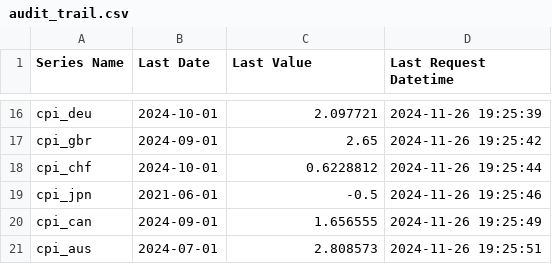
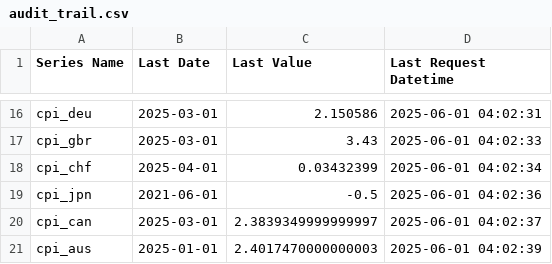
Before and after one commit to deerfieldgreen/FRED_data, a CSV file: audit_trail.csv, drawn as a sheet; only a part is shown, gaps mark what is left out; the diff covers the shown part only; the diff names each change by its address in the sheet, - before the commit and + after, or states it on an @@ line.

```diff
--- a/audit_trail.csv
+++ b/audit_trail.csv
-B16 (Last Date): 2024-10-01
+B16 (Last Date): 2025-03-01
-C16 (Last Value): 2.097721
+C16 (Last Value): 2.150586
-D16 (Last Request Datetime): 2024-11-26 19:25:39
+D16 (Last Request Datetime): 2025-06-01 04:02:31
-B17 (Last Date): 2024-09-01
+B17 (Last Date): 2025-03-01
-C17 (Last Value): 2.65
+C17 (Last Value): 3.43
-D17 (Last Request Datetime): 2024-11-26 19:25:42
+D17 (Last Request Datetime): 2025-06-01 04:02:33
-B18 (Last Date): 2024-10-01
+B18 (Last Date): 2025-04-01
-C18 (Last Value): 0.6228812
+C18 (Last Value): 0.03432399
-D18 (Last Request Datetime): 2024-11-26 19:25:44
+D18 (Last Request Datetime): 2025-06-01 04:02:34
-D19 (Last Request Datetime): 2024-11-26 19:25:46
+D19 (Last Request Datetime): 2025-06-01 04:02:36
-B20 (Last Date): 2024-09-01
+B20 (Last Date): 2025-03-01
-C20 (Last Value): 1.656555
+C20 (Last Value): 2.3839349999999997
-D20 (Last Request Datetime): 2024-11-26 19:25:49
+D20 (Last Request Datetime): 2025-06-01 04:02:37
-B21 (Last Date): 2024-07-01
+B21 (Last Date): 2025-01-01
-C21 (Last Value): 2.808573
+C21 (Last Value): 2.4017470000000003
-D21 (Last Request Datetime): 2024-11-26 19:25:51
+D21 (Last Request Datetime): 2025-06-01 04:02:39
```
Also changed, not shown: 40 edited cells elsewhere in this file, 22 other files.
